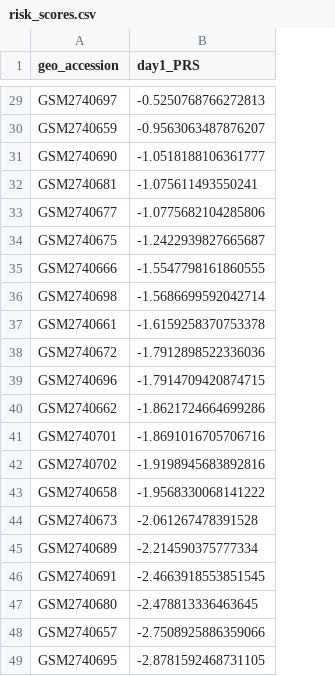
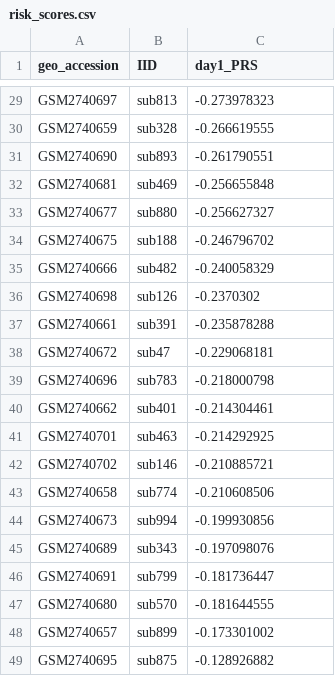
Before and after one commit to stripathy/kcni_summer, a CSV file: data/day1_PRS/risk_scores.csv, drawn as a sheet; only a part is shown, gaps mark what is left out; addresses are those after the commit; the diff covers the shown part only; the diff names each change by its address in the sheet, - before the commit and + after, or states it on an @@ line.

```diff
--- a/data/day1_PRS/risk_scores.csv
+++ b/data/day1_PRS/risk_scores.csv
+column B (IID), rows 29-49: sub813 | sub328 | sub893 | sub469 | sub880 | sub188 | sub482 | sub126 | sub391 | sub47 | sub783 | sub401 | sub463 | sub146 | sub774 | sub994 | sub343 | sub799 | sub570 | sub899 | sub875
-C29 (day1_PRS): -0.5250768766272813
+C29 (day1_PRS): -0.273978323
-C30 (day1_PRS): -0.9563063487876207
+C30 (day1_PRS): -0.266619555
-C31 (day1_PRS): -1.0518188106361777
+C31 (day1_PRS): -0.261790551
-C32 (day1_PRS): -1.075611493550241
+C32 (day1_PRS): -0.256655848
-C33 (day1_PRS): -1.0775682104285806
+C33 (day1_PRS): -0.256627327
-C34 (day1_PRS): -1.2422939827665687
+C34 (day1_PRS): -0.246796702
-C35 (day1_PRS): -1.5547798161860555
+C35 (day1_PRS): -0.240058329
-C36 (day1_PRS): -1.5686699592042714
+C36 (day1_PRS): -0.2370302
-C37 (day1_PRS): -1.6159258370753378
+C37 (day1_PRS): -0.235878288
-C38 (day1_PRS): -1.7912898522336036
+C38 (day1_PRS): -0.229068181
-C39 (day1_PRS): -1.7914709420874715
+C39 (day1_PRS): -0.218000798
-C40 (day1_PRS): -1.8621724664699286
+C40 (day1_PRS): -0.214304461
-C41 (day1_PRS): -1.8691016705706716
+C41 (day1_PRS): -0.214292925
-C42 (day1_PRS): -1.9198945683892816
+C42 (day1_PRS): -0.210885721
-C43 (day1_PRS): -1.9568330068141222
+C43 (day1_PRS): -0.210608506
-C44 (day1_PRS): -2.061267478391528
+C44 (day1_PRS): -0.199930856
-C45 (day1_PRS): -2.214590375777334
+C45 (day1_PRS): -0.197098076
-C46 (day1_PRS): -2.4663918553851545
+C46 (day1_PRS): -0.181736447
-C47 (day1_PRS): -2.478813336463645
+C47 (day1_PRS): -0.181644555
-C48 (day1_PRS): -2.7508925886359066
+C48 (day1_PRS): -0.173301002
-C49 (day1_PRS): -2.8781592468731105
+C49 (day1_PRS): -0.128926882
```
Also changed, not shown: 27 edited cells elsewhere in this file.
